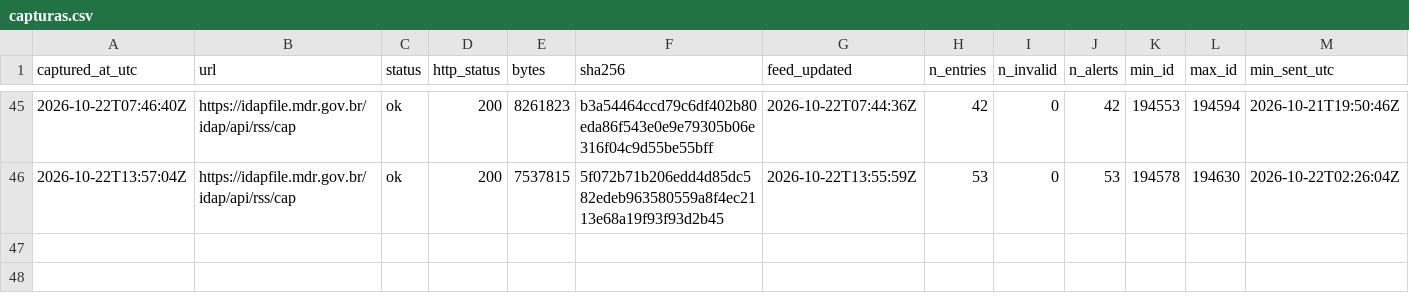
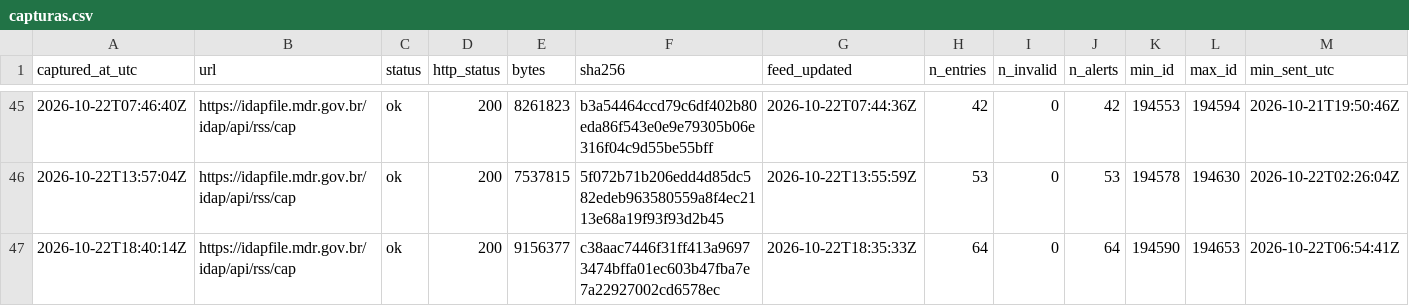
Before and after one commit to alvarocoutinho/crisis-dashboard, a CSV file: data/idap/capturas.csv, drawn as a sheet; only a part is shown, gaps mark what is left out; rows hold the shown columns only; the diff names each change by its address in the sheet, - before the commit and + after, or states it on an @@ line.

```diff
--- a/data/idap/capturas.csv
+++ b/data/idap/capturas.csv
+row 47: 2026-10-22T18:40:14Z | https://idapfile.mdr.gov.br/idap/api/rss/cap | ok | 200 | 9156377 | c38aac7446f31ff413a96973474bffa01ec603b47fba7e7a22927002cd6578ec | 2026-10-22T18:35:33Z | 64 | 0 | 64 | 194590 | 194653 | 2026-10-22T06:54:41Z
```
Also changed, not shown: 3 other files.
